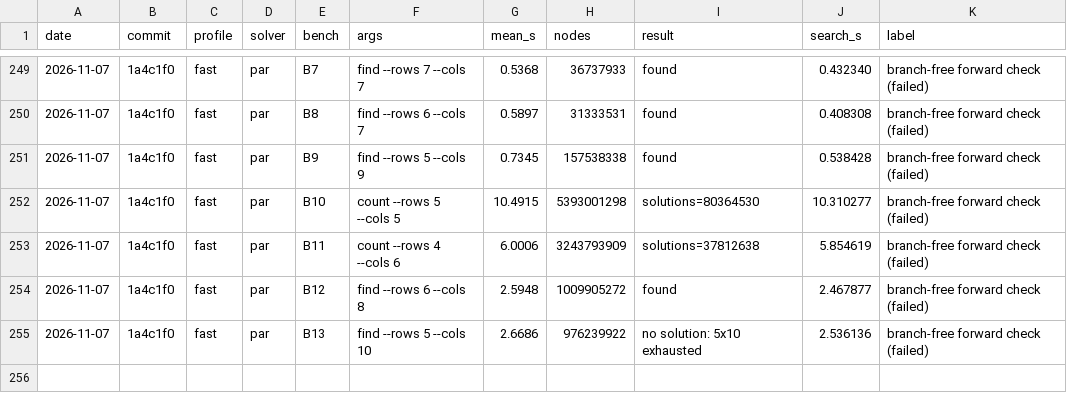
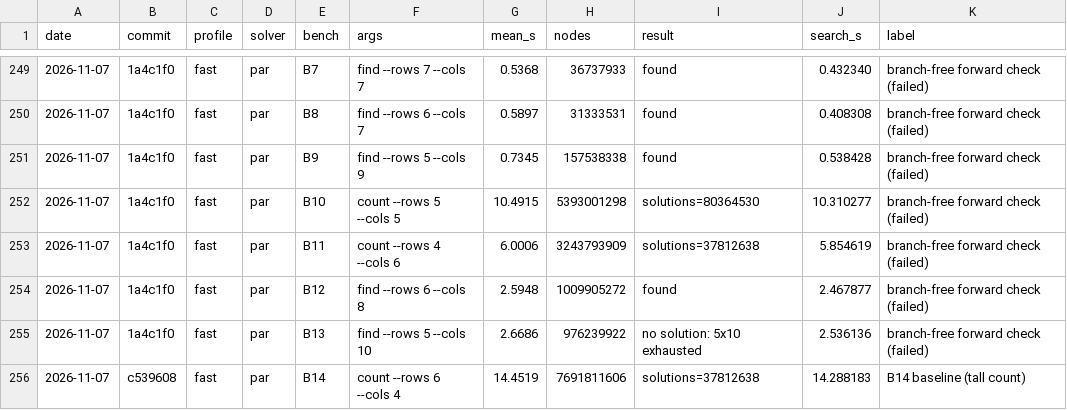
Before and after one commit to HisetteTom/word-rectangle-solver, a CSV file: results/bench-log.csv, drawn as a sheet; only a part is shown, gaps mark what is left out; the diff names each change by its address in the sheet, - before the commit and + after, or states it on an @@ line.

Commit message:
par: count tall grids in the transposed (wide-row) orientation

```diff
--- a/results/bench-log.csv
+++ b/results/bench-log.csv
+row 256: 2026-11-07 | c539608 | fast | par | B14 | count --rows 6 --cols 4 | 14.4519 | 7691811606 | solutions=37812638 | 14.288183 | B14 baseline (tall count)
```
Also changed, not shown: 3 other files.
